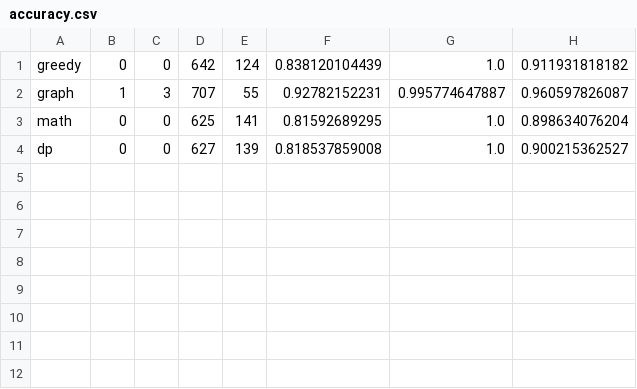
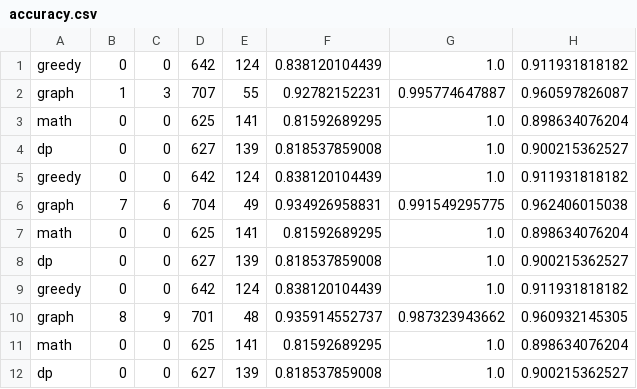
Before and after one commit to ParasAvkirkar/-Competitive-Coding-Problem-Classifier-and-Recommender, a CSV file: Model Training/Codeforces Model 2 - TF-IDF/accuracy.csv, drawn as a sheet.

Commit message:
Codeforces Problems, Naive Bayes model added

```diff
--- a/Model Training/Codeforces Model 2 - TF-IDF/accuracy.csv
+++ b/Model Training/Codeforces Model 2 - TF-IDF/accuracy.csv
@@ -4 +4,9 @@ math,0,0,625,141,0.81592689295,1.0,0.898634076204
 dp,0,0,627,139,0.818537859008,1.0,0.900215362527
+greedy,0,0,642,124,0.838120104439,1.0,0.911931818182
+graph,7,6,704,49,0.934926958831,0.991549295775,0.962406015038
+math,0,0,625,141,0.81592689295,1.0,0.898634076204
+dp,0,0,627,139,0.818537859008,1.0,0.900215362527
+greedy,0,0,642,124,0.838120104439,1.0,0.911931818182
+graph,8,9,701,48,0.935914552737,0.987323943662,0.960932145305
+math,0,0,625,141,0.81592689295,1.0,0.898634076204
+dp,0,0,627,139,0.818537859008,1.0,0.900215362527
```
Also changed, not shown: 28 other files.
